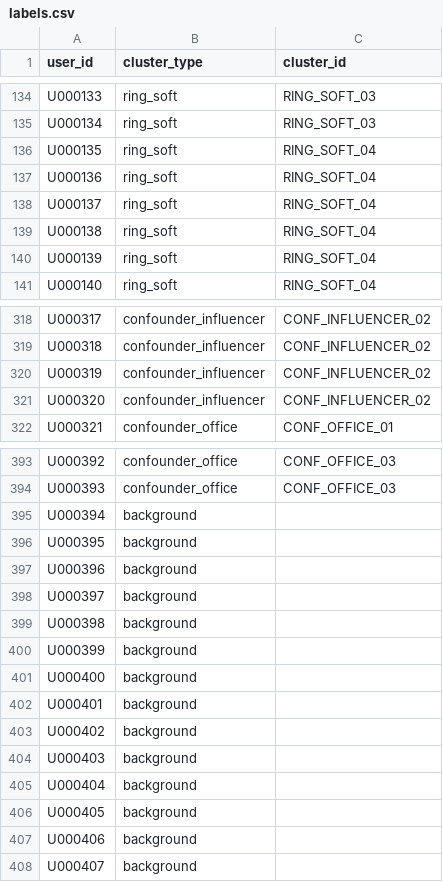
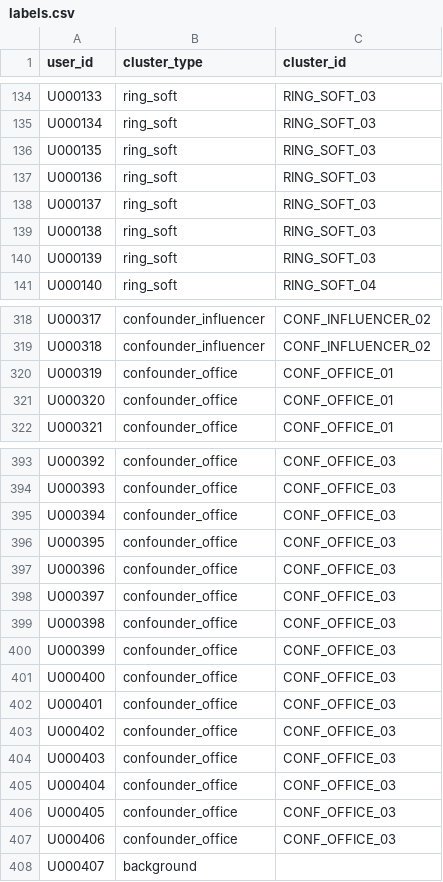
Before and after one commit to shivaumsharma/argus, a CSV file: data/ground_truth/labels.csv, drawn as a sheet; only a part is shown, gaps mark what is left out; the diff covers the shown part only.

```diff
--- a/data/ground_truth/labels.csv
+++ b/data/ground_truth/labels.csv
@@ -135,7 +135,7 @@ U000133,ring_soft,RING_SOFT_03
 U000134,ring_soft,RING_SOFT_03
-U000135,ring_soft,RING_SOFT_04
-U000136,ring_soft,RING_SOFT_04
-U000137,ring_soft,RING_SOFT_04
-U000138,ring_soft,RING_SOFT_04
-U000139,ring_soft,RING_SOFT_04
+U000135,ring_soft,RING_SOFT_03
+U000136,ring_soft,RING_SOFT_03
+U000137,ring_soft,RING_SOFT_03
+U000138,ring_soft,RING_SOFT_03
+U000139,ring_soft,RING_SOFT_03
 U000140,ring_soft,RING_SOFT_04
@@ -319,4 +319,4 @@ U000317,confounder_influencer,CONF_INFLUENCER_02
 U000318,confounder_influencer,CONF_INFLUENCER_02
-U000319,confounder_influencer,CONF_INFLUENCER_02
-U000320,confounder_influencer,CONF_INFLUENCER_02
+U000319,confounder_office,CONF_OFFICE_01
+U000320,confounder_office,CONF_OFFICE_01
 U000321,confounder_office,CONF_OFFICE_01
@@ -394,15 +394,15 @@ U000392,confounder_office,CONF_OFFICE_03
 U000393,confounder_office,CONF_OFFICE_03
-U000394,background,
-U000395,background,
-U000396,background,
-U000397,background,
-U000398,background,
-U000399,background,
-U000400,background,
-U000401,background,
-U000402,background,
-U000403,background,
-U000404,background,
-U000405,background,
-U000406,background,
+U000394,confounder_office,CONF_OFFICE_03
+U000395,confounder_office,CONF_OFFICE_03
+U000396,confounder_office,CONF_OFFICE_03
+U000397,confounder_office,CONF_OFFICE_03
+U000398,confounder_office,CONF_OFFICE_03
+U000399,confounder_office,CONF_OFFICE_03
+U000400,confounder_office,CONF_OFFICE_03
+U000401,confounder_office,CONF_OFFICE_03
+U000402,confounder_office,CONF_OFFICE_03
+U000403,confounder_office,CONF_OFFICE_03
+U000404,confounder_office,CONF_OFFICE_03
+U000405,confounder_office,CONF_OFFICE_03
+U000406,confounder_office,CONF_OFFICE_03
 U000407,background,
```
Also changed, not shown: 74 edited cells elsewhere in this file, data/raw/accounts.csv, data/raw/orders.csv, 16 other files.
